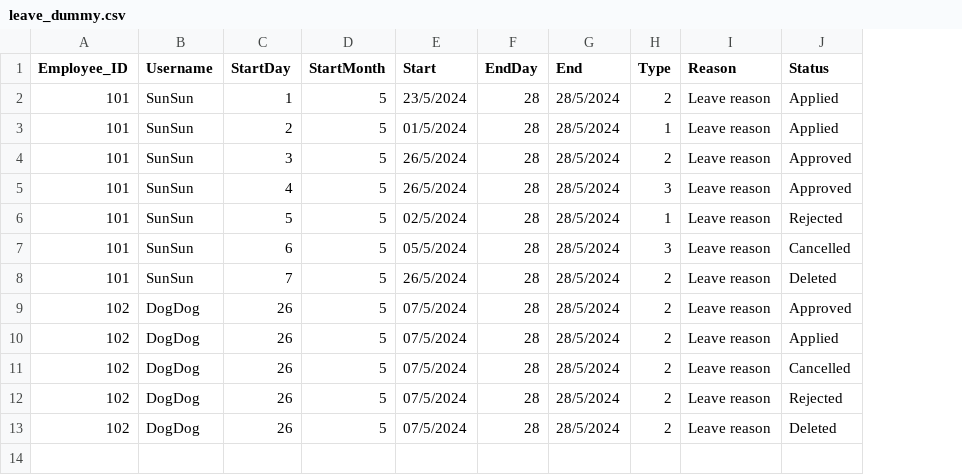
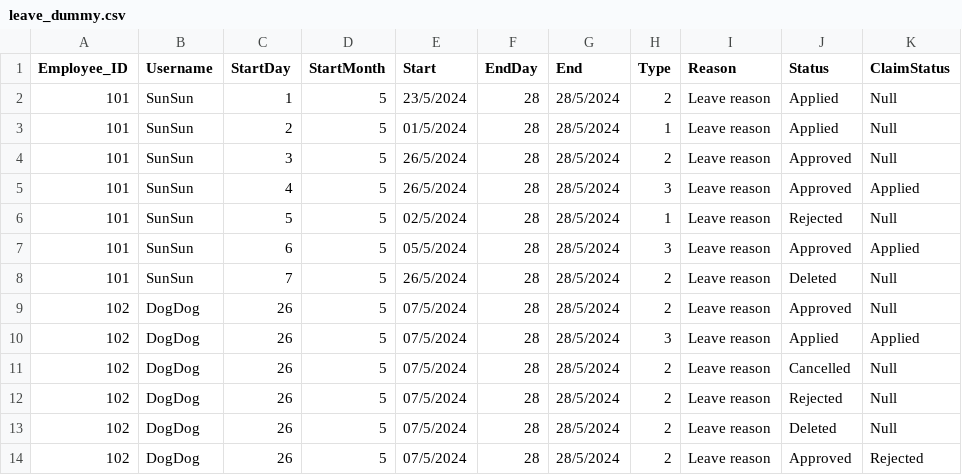
Before and after one commit to Ko812/LeaveAppSys, a CSV file: leave_dummy.csv, drawn as a sheet; the diff names each change by its address in the sheet, - before the commit and + after, or states it on an @@ line.

```diff
--- a/leave_dummy.csv
+++ b/leave_dummy.csv
+column K (ClaimStatus), rows 2-13: Null | Null | Null | Applied | Null | Applied | Null | Null | Applied | Null | Null | Null
-J7 (Status): Cancelled
+J7 (Status): Approved
-H10 (Type): 2
+H10 (Type): 3
+row 14: 102 | DogDog | 26 | 5 | 07/5/2024 | 28 | 28/5/2024 | 2 | Leave reason | Approved | Rejected
```
Also changed, not shown: 6 other files.
